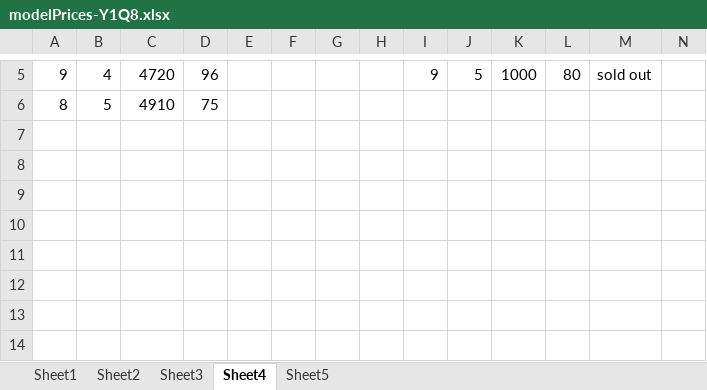
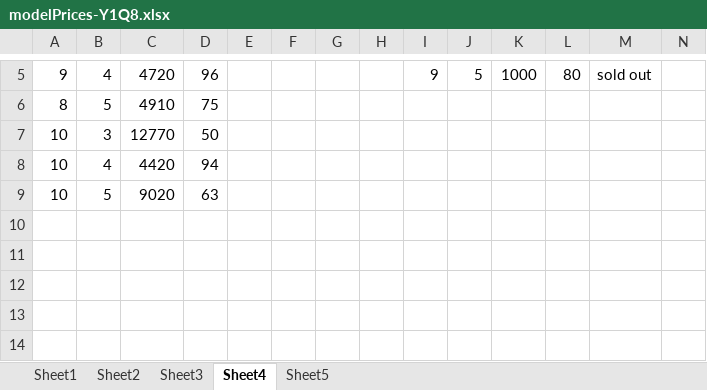
Before and after one commit to dj-death/modtech-bussim-2013, an Excel workbook: Tools/modelPrices-Y1Q8.xlsx, sheet Sheet4, drawn as a sheet; only a part is shown, gaps mark what is left out; values as stored, in another font and other column widths than the file's, no borders; charts and pictures not drawn; the diff names each change by its address in the sheet, - before the commit and + after, or states it on an @@ line.

```diff
--- a/Tools/modelPrices-Y1Q8.xlsx (sheet Sheet4)
+++ b/Tools/modelPrices-Y1Q8.xlsx (sheet Sheet4)
-row 7: (empty)
+row 7: 10 | 3 | 12770 | 50
-row 8: (empty)
+row 8: 10 | 4 | 4420 | 94
-row 9: (empty)
+row 9: 10 | 5 | 9020 | 63
```
Also changed, not shown: sheet Sheet3, charts or pictures, 1 other file.
